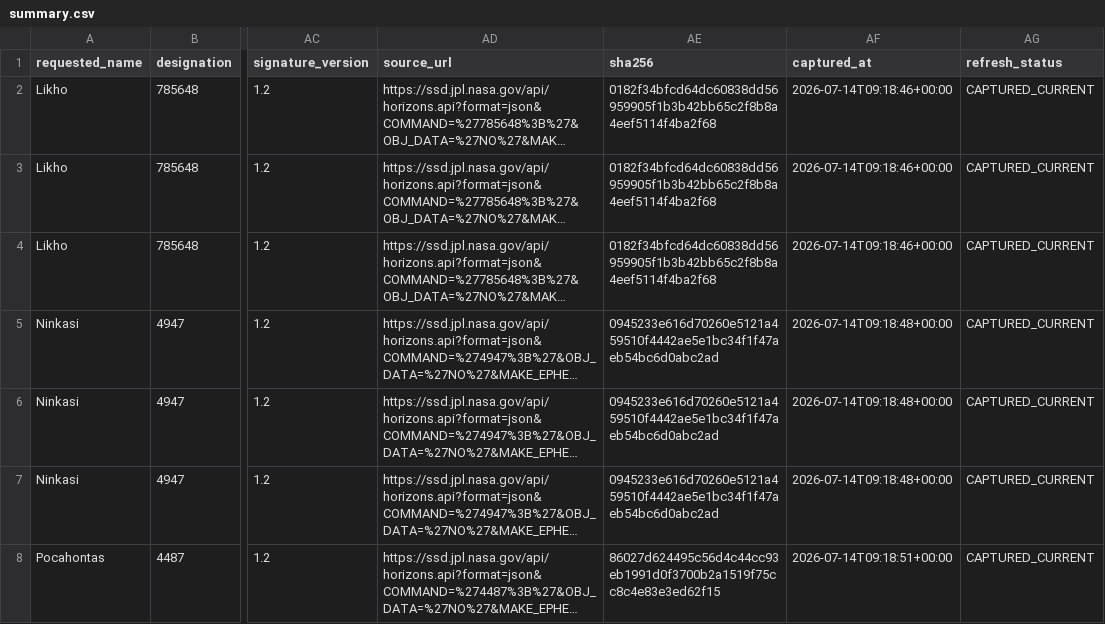
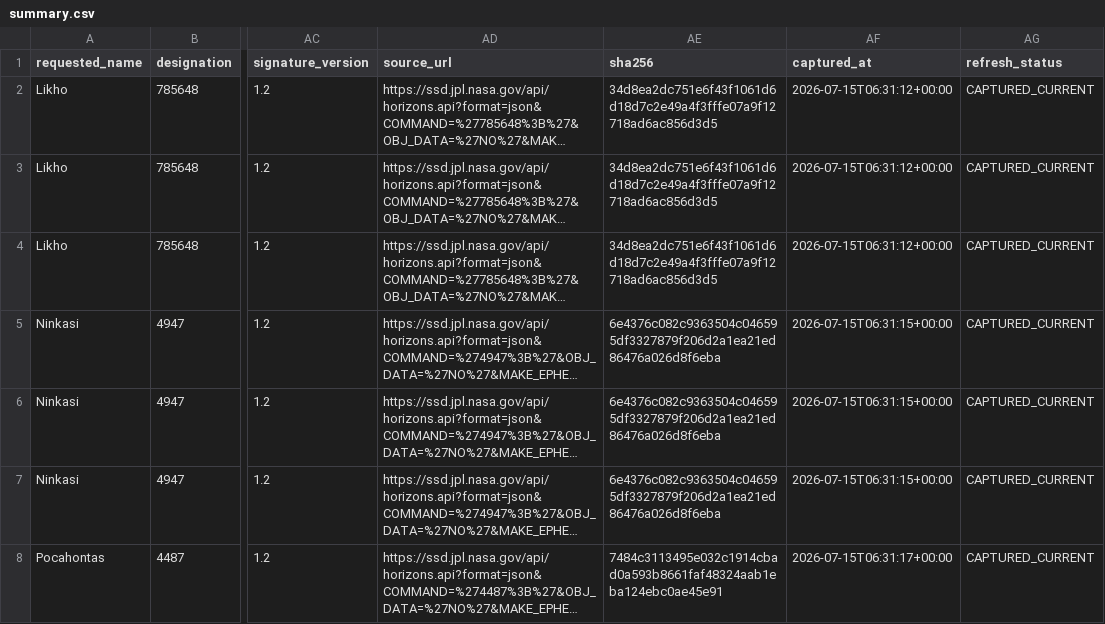
Before and after one commit to achillesromer-coder/Data, a CSV file: data/jpl/neighbours/horizons/latest/summary.csv, drawn as a sheet; only a part is shown, gaps mark what is left out; long unchanged cells end in …; the diff covers the shown part only; the diff names each change by its address in the sheet, - before the commit and + after, or states it on an @@ line.

```diff
--- a/data/jpl/neighbours/horizons/latest/summary.csv
+++ b/data/jpl/neighbours/horizons/latest/summary.csv
-AE2:AE4 (sha256): 0182f34bfcd64dc60838dd56959905f1b3b42bb65c2f8b8a4eef5114f4ba2f68
+AE2:AE4 (sha256): 34d8ea2dc751e6f43f1061d6d18d7c2e49a4f3fffe07a9f12718ad6ac856d3d5
-AF2:AF4 (captured_at): 2026-07-14T09:18:46+00:00
+AF2:AF4 (captured_at): 2026-07-15T06:31:12+00:00
-AE5:AE7 (sha256): 0945233e616d70260e5121a459510f4442ae5e1bc34f1f47aeb54bc6d0abc2ad
+AE5:AE7 (sha256): 6e4376c082c9363504c046595df3327879f206d2a1ea21ed86476a026d8f6eba
-AF5:AF7 (captured_at): 2026-07-14T09:18:48+00:00
+AF5:AF7 (captured_at): 2026-07-15T06:31:15+00:00
-AE8 (sha256): 86027d624495c56d4c44cc93eb1991d0f3700b2a1519f75cc8c4e83e3ed62f15
+AE8 (sha256): 7484c3113495e032c1914cbad0a593b8661faf48324aab1eba124ebc0ae45e91
-AF8 (captured_at): 2026-07-14T09:18:51+00:00
+AF8 (captured_at): 2026-07-15T06:31:17+00:00
```
Also changed, not shown: 172 edited cells elsewhere in this file, data/jpl/horizons/latest/summary.csv, data/jpl/neighbours/sbdb/latest/summary.csv, 35 other files.
